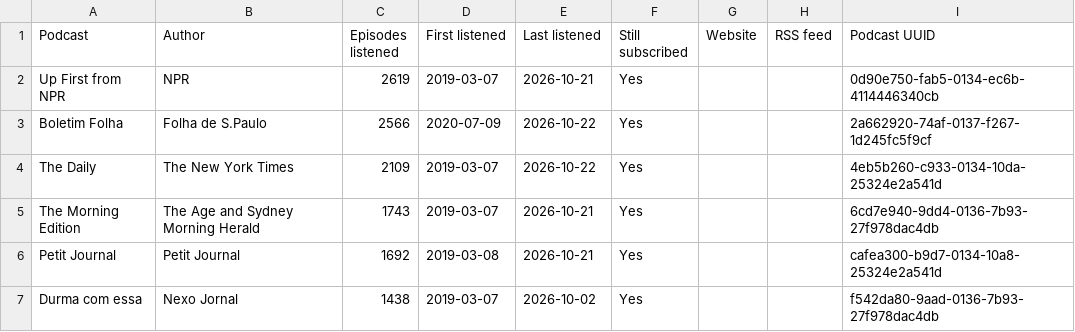
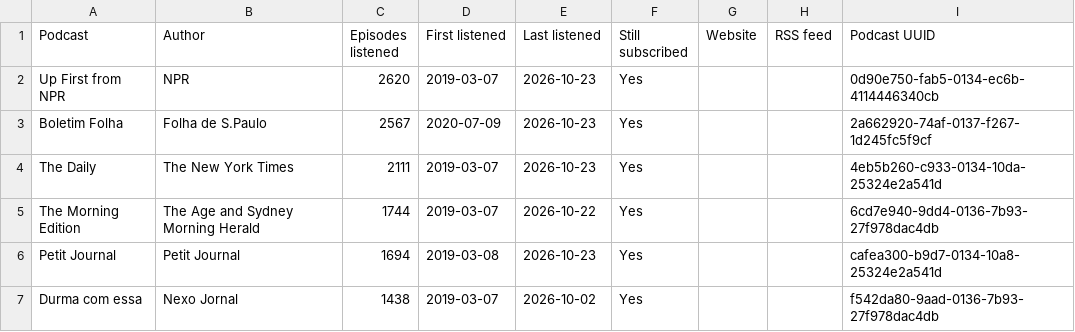
Before and after one commit to wlad-c/rss-feeds, a CSV file: pocketcasts-history/tables/podcasts.csv, drawn as a sheet; only a part is shown; the diff covers the shown part only.

```diff
--- a/pocketcasts-history/tables/podcasts.csv
+++ b/pocketcasts-history/tables/podcasts.csv
@@ -1,7 +1,7 @@
 Podcast,Author,Episodes listened,First listened,Last listened,Still subscribed,Website,RSS feed,Podcast UUID
-Up First from NPR,NPR,2619,2019-03-07,2026-10-21,Yes,,,0d90e750-fab5-0134-ec6b-4114446340cb
-Boletim Folha,Folha de S.Paulo,2566,2020-07-09,2026-10-22,Yes,,,2a662920-74af-0137-f267-1d245fc5f9cf
-The Daily,The New York Times,2109,2019-03-07,2026-10-22,Yes,,,4eb5b260-c933-0134-10da-25324e2a541d
-The Morning Edition,The Age and Sydney Morning Herald,1743,2019-03-07,2026-10-21,Yes,,,6cd7e940-9dd4-0136-7b93-27f978dac4db
-Petit Journal,Petit Journal,1692,2019-03-08,2026-10-21,Yes,,,cafea300-b9d7-0134-10a8-25324e2a541d
+Up First from NPR,NPR,2620,2019-03-07,2026-10-23,Yes,,,0d90e750-fab5-0134-ec6b-4114446340cb
+Boletim Folha,Folha de S.Paulo,2567,2020-07-09,2026-10-23,Yes,,,2a662920-74af-0137-f267-1d245fc5f9cf
+The Daily,The New York Times,2111,2019-03-07,2026-10-23,Yes,,,4eb5b260-c933-0134-10da-25324e2a541d
+The Morning Edition,The Age and Sydney Morning Herald,1744,2019-03-07,2026-10-22,Yes,,,6cd7e940-9dd4-0136-7b93-27f978dac4db
+Petit Journal,Petit Journal,1694,2019-03-08,2026-10-23,Yes,,,cafea300-b9d7-0134-10a8-25324e2a541d
 Durma com essa,Nexo Jornal,1438,2019-03-07,2026-10-02,Yes,,,f542da80-9aad-0136-7b93-27f978dac4db
```
Also changed, not shown: 2 added rows, 2 removed rows and 12 edited cells elsewhere in this file, pocketcasts-history/tables/recent.csv, 20 other files.
